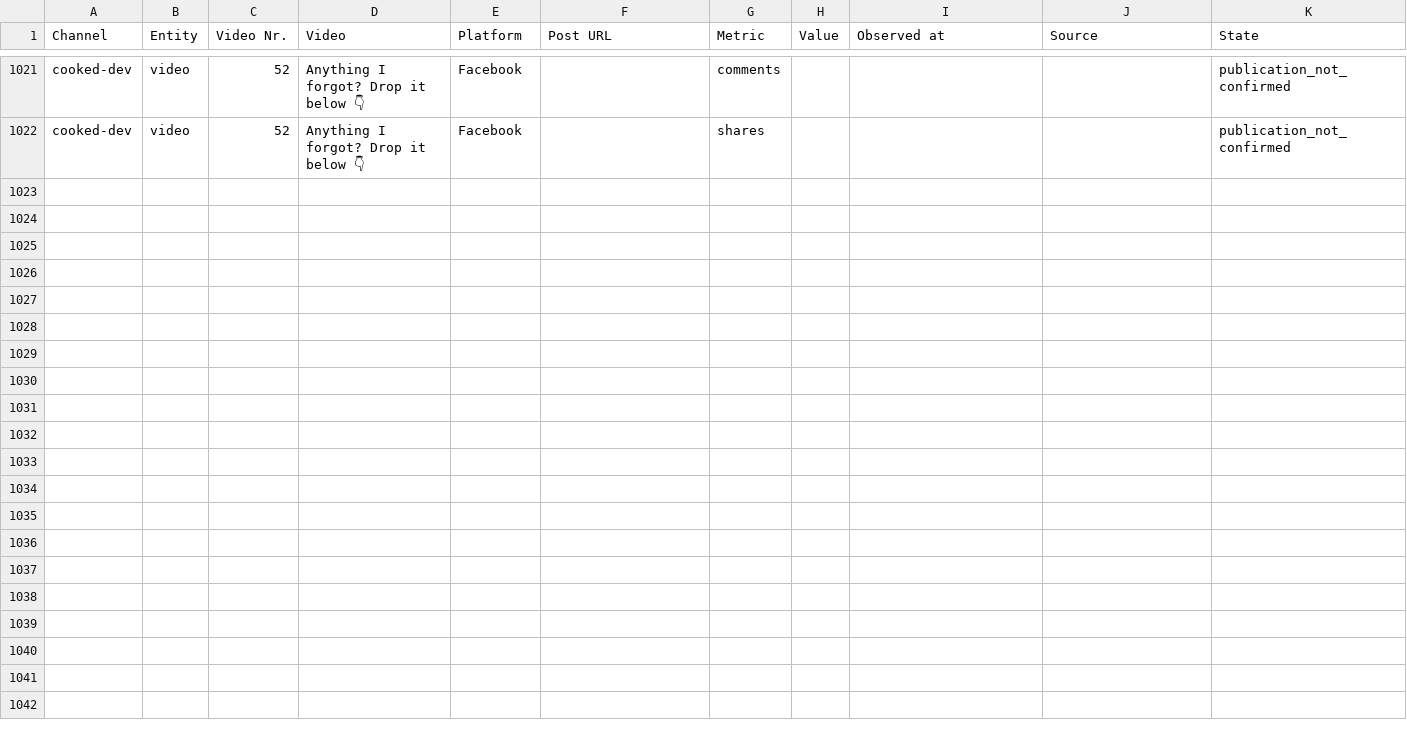
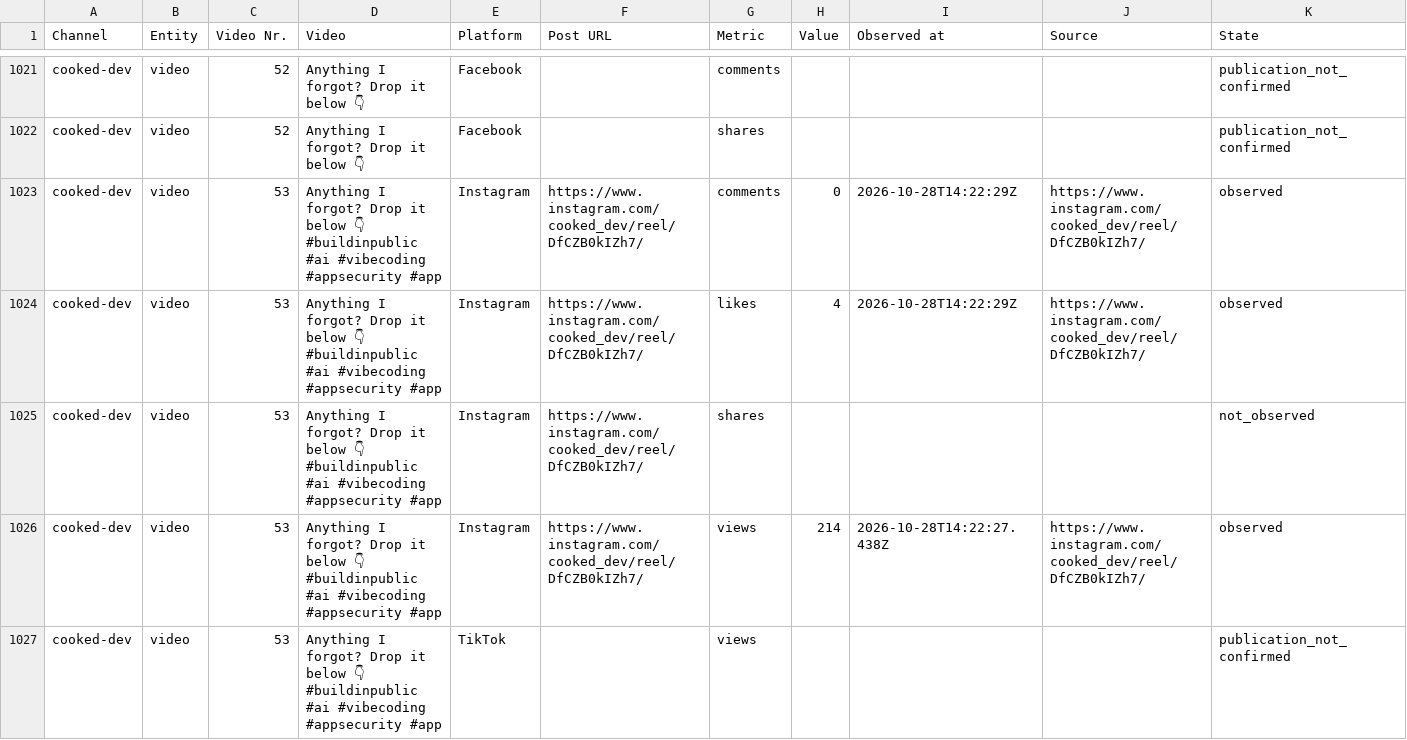
Before and after one commit to Jautis5/cooked-dev-stats, a CSV file: data/metrics.csv, drawn as a sheet; only a part is shown, gaps mark what is left out; the diff covers the shown part only.

Commit message:
Refresh public social metrics

```diff
--- a/data/metrics.csv
+++ b/data/metrics.csv
@@ -1350 +1350,16 @@ cooked-dev,video,52,Anything I forgot? Drop it below 👇,Facebook,,comments,,,,
 cooked-dev,video,52,Anything I forgot? Drop it below 👇,Facebook,,shares,,,,publication_not_confirmed
+cooked-dev,video,53,"Anything I forgot? Drop it below 👇
+
+#buildinpublic #ai #vibecoding #appsecurity #app",Instagram,https://www.instagram.com/cooked_dev/reel/DfCZB0kIZh7/,comments,0,2026-10-28T14:22:29Z,https://www.instagram.com/cooked_dev/reel/DfCZB0kIZh7/,observed
+cooked-dev,video,53,"Anything I forgot? Drop it below 👇
+
+#buildinpublic #ai #vibecoding #appsecurity #app",Instagram,https://www.instagram.com/cooked_dev/reel/DfCZB0kIZh7/,likes,4,2026-10-28T14:22:29Z,https://www.instagram.com/cooked_dev/reel/DfCZB0kIZh7/,observed
+cooked-dev,video,53,"Anything I forgot? Drop it below 👇
+
+#buildinpublic #ai #vibecoding #appsecurity #app",Instagram,https://www.instagram.com/cooked_dev/reel/DfCZB0kIZh7/,shares,,,,not_observed
+cooked-dev,video,53,"Anything I forgot? Drop it below 👇
+
+#buildinpublic #ai #vibecoding #appsecurity #app",Instagram,https://www.instagram.com/cooked_dev/reel/DfCZB0kIZh7/,views,214,2026-10-28T14:22:27.438Z,https://www.instagram.com/cooked_dev/reel/DfCZB0kIZh7/,observed
+cooked-dev,video,53,"Anything I forgot? Drop it below 👇
+
+#buildinpublic #ai #vibecoding #appsecurity #app",TikTok,,views,,,,publication_not_confirmed
```
Also changed, not shown: 15 added rows and 41 edited cells elsewhere in this file, data/dont-get-traced/platforms.csv, data/dumb-luck/metrics.csv, 18 other files.
